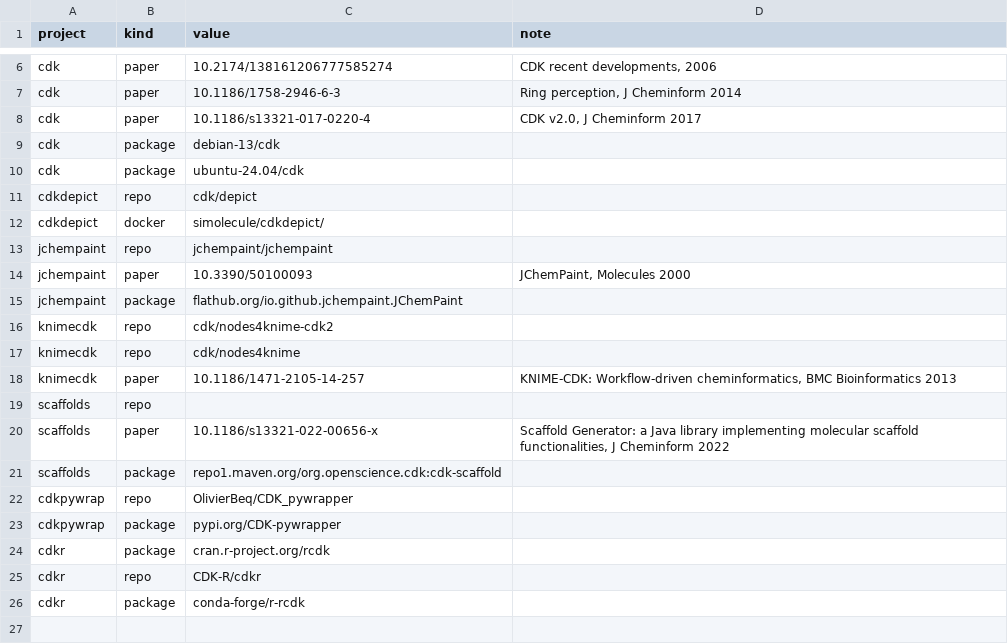
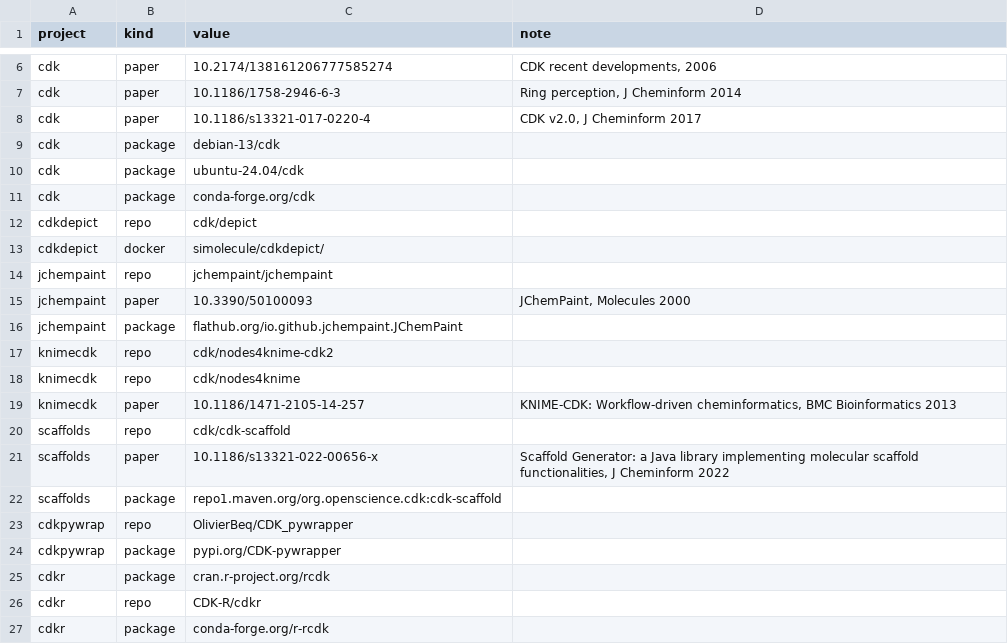
Before and after one commit to cdk/cdk-outputs, a CSV file: config/identifiers.csv, drawn as a sheet; only a part is shown, gaps mark what is left out.

Commit message:
Another go

```diff
--- a/config/identifiers.csv
+++ b/config/identifiers.csv
@@ -10,2 +10,3 @@ cdk,package,debian-13/cdk,
 cdk,package,ubuntu-24.04/cdk,
+cdk,package,conda-forge.org/cdk,
 cdkdepict,repo,cdk/depict,
@@ -18,3 +19,3 @@ knimecdk,repo,cdk/nodes4knime,
 knimecdk,paper,10.1186/1471-2105-14-257,"KNIME-CDK: Workflow-driven cheminformatics, BMC Bioinformatics 2013"
-scaffolds,repo,,
+scaffolds,repo,cdk/cdk-scaffold,
 scaffolds,paper,10.1186/s13321-022-00656-x,"Scaffold Generator: a Java library implementing molecular scaffold functionalities, J Cheminform 2022"
@@ -25,2 +26,2 @@ cdkr,package,cran.r-project.org/rcdk,
 cdkr,repo,CDK-R/cdkr,
-cdkr,package,conda-forge/r-rcdk,
+cdkr,package,conda-forge.org/r-rcdk,
```
